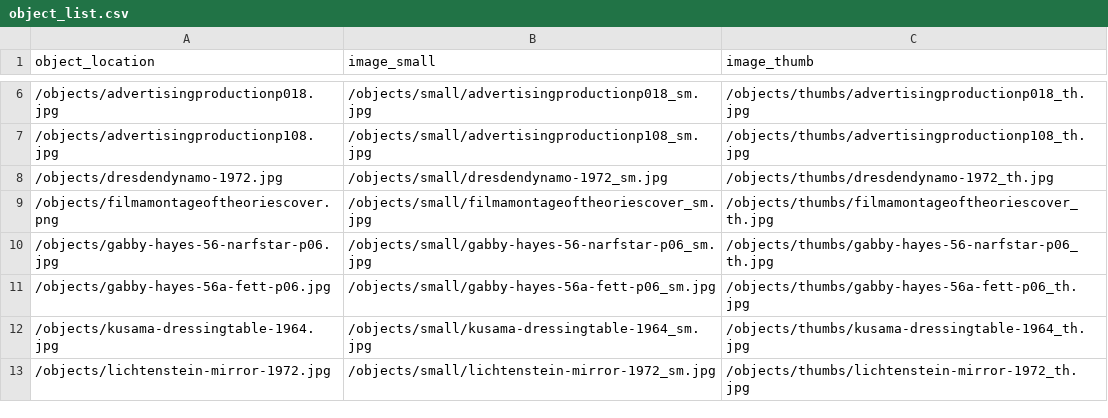
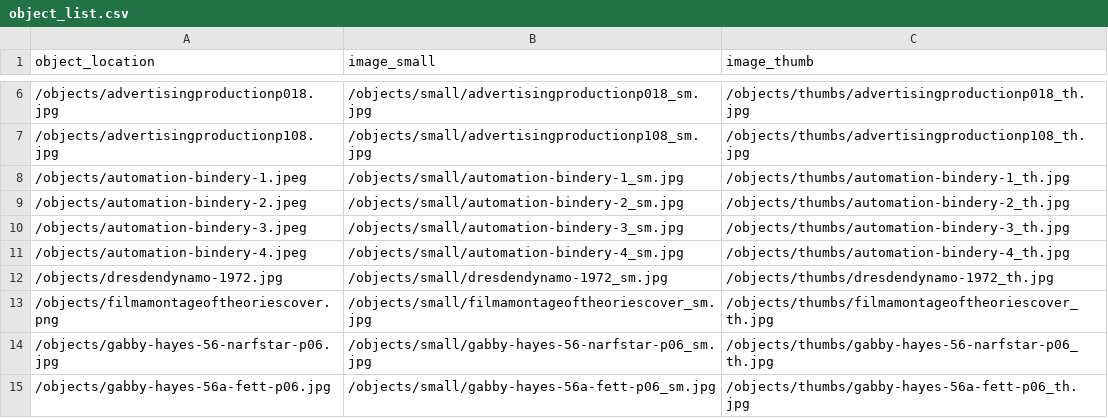
Before and after one commit to malahern/factoryforms, a CSV file: objects/object_list.csv, drawn as a sheet; only a part is shown, gaps mark what is left out; the shorter side is filled out with more unchanged rows; the diff names each change by its address in the sheet, - before the commit and + after, or states it on an @@ line.

```diff
--- a/objects/object_list.csv
+++ b/objects/object_list.csv
+row 8: /objects/automation-bindery-1.jpeg | /objects/small/automation-bindery-1_sm.jpg | /objects/thumbs/automation-bindery-1_th.jpg
+row 9: /objects/automation-bindery-2.jpeg | /objects/small/automation-bindery-2_sm.jpg | /objects/thumbs/automation-bindery-2_th.jpg
+row 10: /objects/automation-bindery-3.jpeg | /objects/small/automation-bindery-3_sm.jpg | /objects/thumbs/automation-bindery-3_th.jpg
+row 11: /objects/automation-bindery-4.jpeg | /objects/small/automation-bindery-4_sm.jpg | /objects/thumbs/automation-bindery-4_th.jpg
```
Also changed, not shown: 8 other files.
